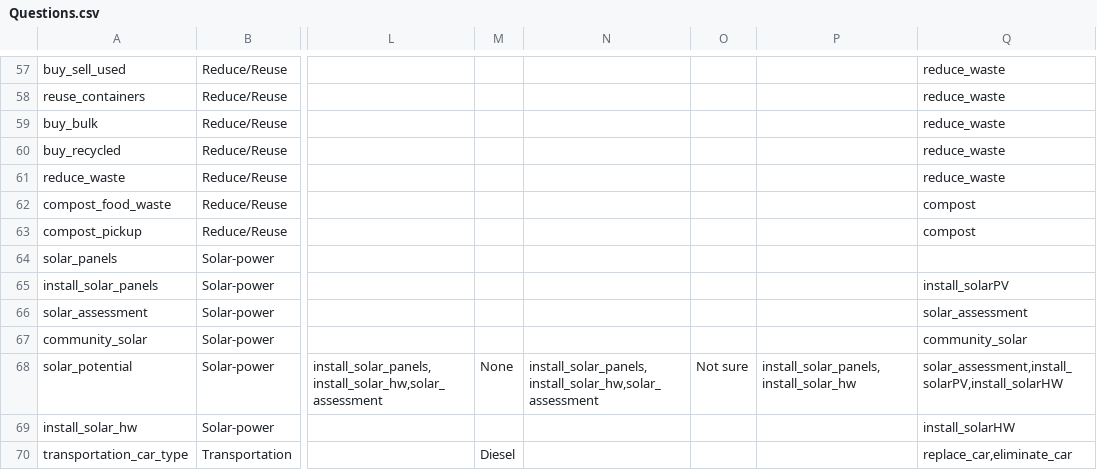
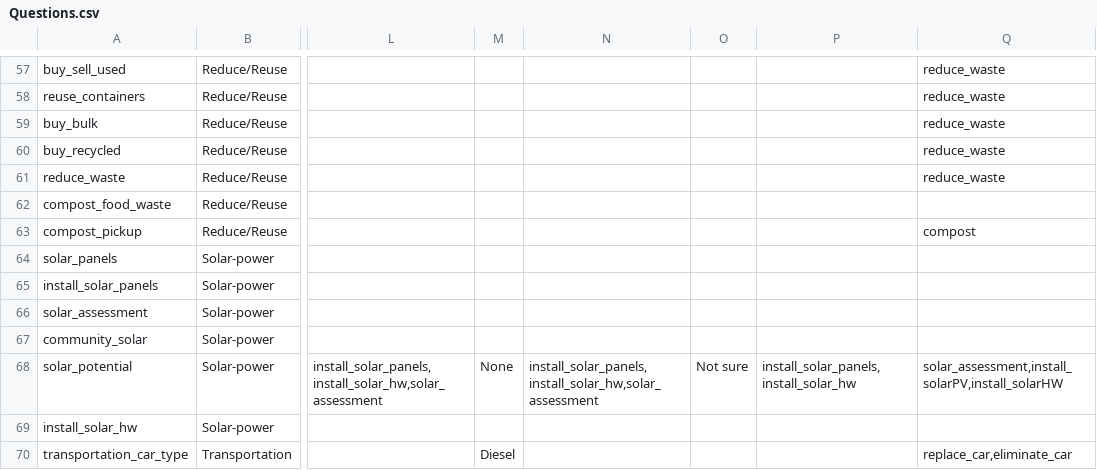
Before and after one commit to massenergize/api, a CSV file: src/carbon_calculator/content/Questions.csv, drawn as a sheet; only a part is shown, gaps mark what is left out; the diff covers the shown part only; the diff names each change by its address in the sheet, - before the commit and + after, or states it on an @@ line.

```diff
--- a/src/carbon_calculator/content/Questions.csv
+++ b/src/carbon_calculator/content/Questions.csv
-Q62: compost
+Q62: (empty)
-Q65: install_solarPV
+Q65: (empty)
-Q66: solar_assessment
+Q66: (empty)
-Q67: community_solar
+Q67: (empty)
-Q69: install_solarHW
+Q69: (empty)
```
Also changed, not shown: 25 edited cells elsewhere in this file, 3 other files.
